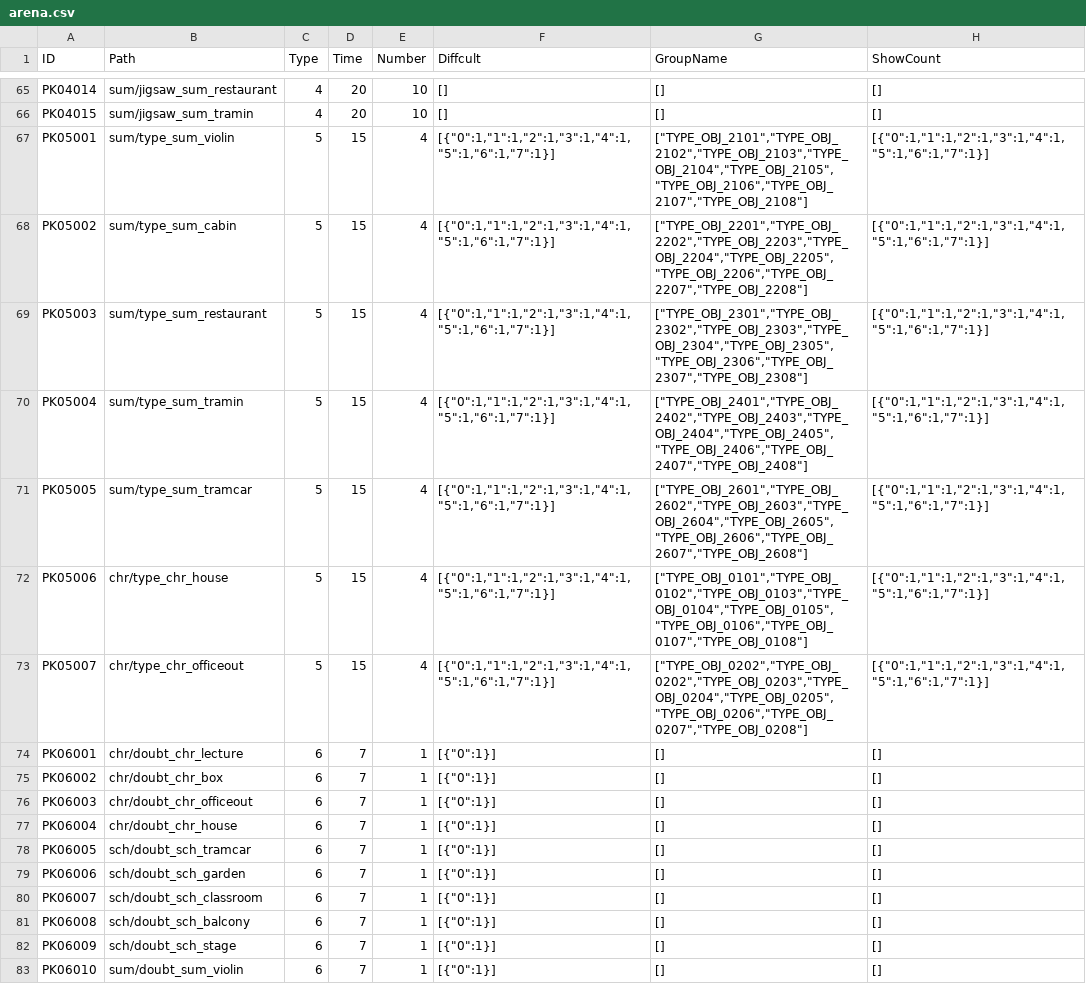
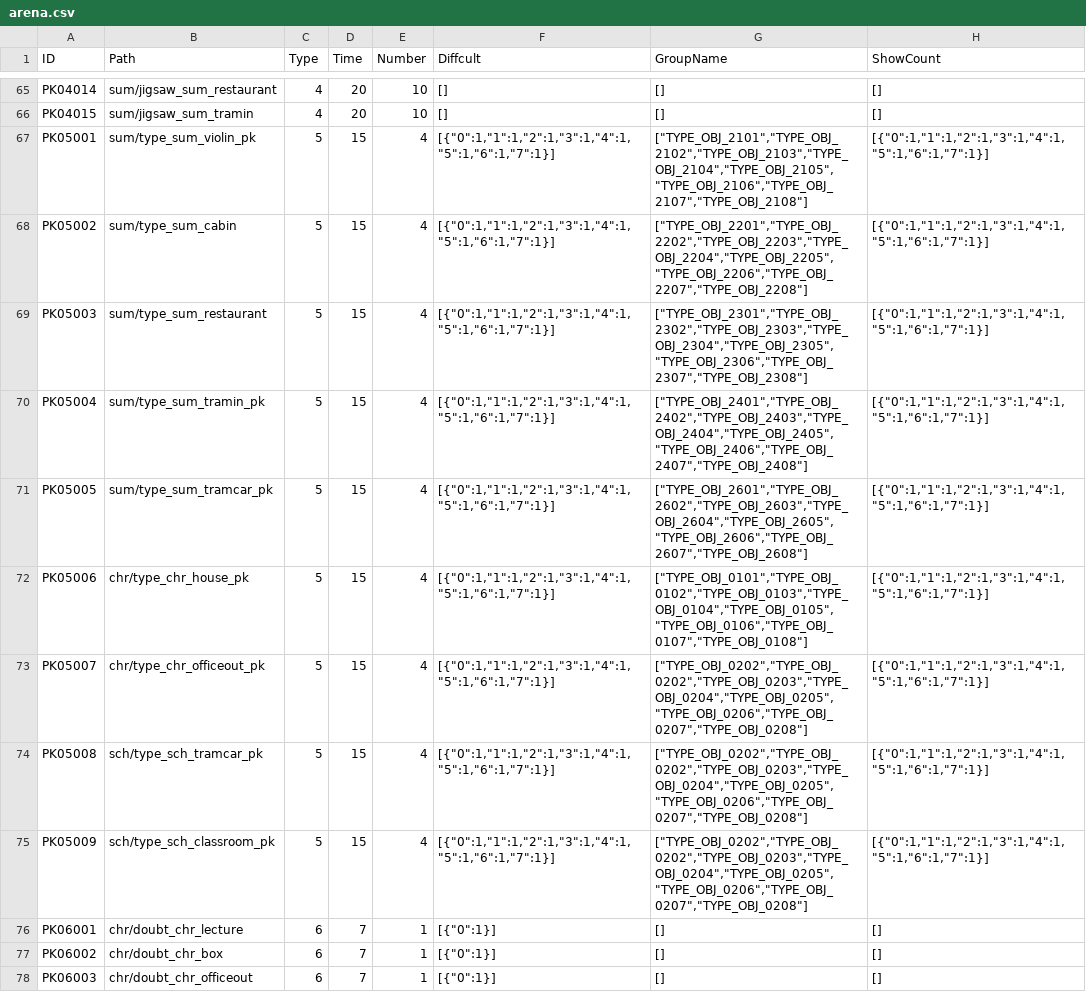
Before and after one commit to clpy9793/PyTestClient, a CSV file: static/arena.csv, drawn as a sheet; only a part is shown, gaps mark what is left out; the shorter side is filled out with more unchanged rows.

```diff
--- a/static/arena.csv
+++ b/static/arena.csv
@@ -66,9 +66,11 @@ PK04014,sum/jigsaw_sum_restaurant,4,20,10,[],[],[]
 PK04015,sum/jigsaw_sum_tramin,4,20,10,[],[],[]
-PK05001,sum/type_sum_violin,5,15,4,"[{""0"":1,""1"":1,""2"":1,""3"":1,""4"":1,""5"":1,""6"":1,""7"":1}]","[""TYPE_OBJ_2101"",""TYPE_OBJ_2102"",""TYPE_OBJ_2103"",""TYPE_OBJ_2104"",""TYPE_OBJ_2105"",""TYPE_OBJ_2106"",""TYPE_OBJ_2107"",""TYPE_OBJ_2108""]","[{""0"":1,""1"":1,""2"":1,""3"":1,""4"":1,""5"":1,""6"":1,""7"":1}]"
+PK05001,sum/type_sum_violin_pk,5,15,4,"[{""0"":1,""1"":1,""2"":1,""3"":1,""4"":1,""5"":1,""6"":1,""7"":1}]","[""TYPE_OBJ_2101"",""TYPE_OBJ_2102"",""TYPE_OBJ_2103"",""TYPE_OBJ_2104"",""TYPE_OBJ_2105"",""TYPE_OBJ_2106"",""TYPE_OBJ_2107"",""TYPE_OBJ_2108""]","[{""0"":1,""1"":1,""2"":1,""3"":1,""4"":1,""5"":1,""6"":1,""7"":1}]"
 PK05002,sum/type_sum_cabin,5,15,4,"[{""0"":1,""1"":1,""2"":1,""3"":1,""4"":1,""5"":1,""6"":1,""7"":1}]","[""TYPE_OBJ_2201"",""TYPE_OBJ_2202"",""TYPE_OBJ_2203"",""TYPE_OBJ_2204"",""TYPE_OBJ_2205"",""TYPE_OBJ_2206"",""TYPE_OBJ_2207"",""TYPE_OBJ_2208""]","[{""0"":1,""1"":1,""2"":1,""3"":1,""4"":1,""5"":1,""6"":1,""7"":1}]"
 PK05003,sum/type_sum_restaurant,5,15,4,"[{""0"":1,""1"":1,""2"":1,""3"":1,""4"":1,""5"":1,""6"":1,""7"":1}]","[""TYPE_OBJ_2301"",""TYPE_OBJ_2302"",""TYPE_OBJ_2303"",""TYPE_OBJ_2304"",""TYPE_OBJ_2305"",""TYPE_OBJ_2306"",""TYPE_OBJ_2307"",""TYPE_OBJ_2308""]","[{""0"":1,""1"":1,""2"":1,""3"":1,""4"":1,""5"":1,""6"":1,""7"":1}]"
-PK05004,sum/type_sum_tramin,5,15,4,"[{""0"":1,""1"":1,""2"":1,""3"":1,""4"":1,""5"":1,""6"":1,""7"":1}]","[""TYPE_OBJ_2401"",""TYPE_OBJ_2402"",""TYPE_OBJ_2403"",""TYPE_OBJ_2404"",""TYPE_OBJ_2405"",""TYPE_OBJ_2406"",""TYPE_OBJ_2407"",""TYPE_OBJ_2408""]","[{""0"":1,""1"":1,""2"":1,""3"":1,""4"":1,""5"":1,""6"":1,""7"":1}]"
-PK05005,sum/type_sum_tramcar,5,15,4,"[{""0"":1,""1"":1,""2"":1,""3"":1,""4"":1,""5"":1,""6"":1,""7"":1}]","[""TYPE_OBJ_2601"",""TYPE_OBJ_2602"",""TYPE_OBJ_2603"",""TYPE_OBJ_2604"",""TYPE_OBJ_2605"",""TYPE_OBJ_2606"",""TYPE_OBJ_2607"",""TYPE_OBJ_2608""]","[{""0"":1,""1"":1,""2"":1,""3"":1,""4"":1,""5"":1,""6"":1,""7"":1}]"
-PK05006,chr/type_chr_house,5,15,4,"[{""0"":1,""1"":1,""2"":1,""3"":1,""4"":1,""5"":1,""6"":1,""7"":1}]","[""TYPE_OBJ_0101"",""TYPE_OBJ_0102"",""TYPE_OBJ_0103"",""TYPE_OBJ_0104"",""TYPE_OBJ_0105"",""TYPE_OBJ_0106"",""TYPE_OBJ_0107"",""TYPE_OBJ_0108""]","[{""0"":1,""1"":1,""2"":1,""3"":1,""4"":1,""5"":1,""6"":1,""7"":1}]"
-PK05007,chr/type_chr_officeout,5,15,4,"[{""0"":1,""1"":1,""2"":1,""3"":1,""4"":1,""5"":1,""6"":1,""7"":1}]","[""TYPE_OBJ_0202"",""TYPE_OBJ_0202"",""TYPE_OBJ_0203"",""TYPE_OBJ_0204"",""TYPE_OBJ_0205"",""TYPE_OBJ_0206"",""TYPE_OBJ_0207"",""TYPE_OBJ_0208""]","[{""0"":1,""1"":1,""2"":1,""3"":1,""4"":1,""5"":1,""6"":1,""7"":1}]"
+PK05004,sum/type_sum_tramin_pk,5,15,4,"[{""0"":1,""1"":1,""2"":1,""3"":1,""4"":1,""5"":1,""6"":1,""7"":1}]","[""TYPE_OBJ_2401"",""TYPE_OBJ_2402"",""TYPE_OBJ_2403"",""TYPE_OBJ_2404"",""TYPE_OBJ_2405"",""TYPE_OBJ_2406"",""TYPE_OBJ_2407"",""TYPE_OBJ_2408""]","[{""0"":1,""1"":1,""2"":1,""3"":1,""4"":1,""5"":1,""6"":1,""7"":1}]"
+PK05005,sum/type_sum_tramcar_pk,5,15,4,"[{""0"":1,""1"":1,""2"":1,""3"":1,""4"":1,""5"":1,""6"":1,""7"":1}]","[""TYPE_OBJ_2601"",""TYPE_OBJ_2602"",""TYPE_OBJ_2603"",""TYPE_OBJ_2604"",""TYPE_OBJ_2605"",""TYPE_OBJ_2606"",""TYPE_OBJ_2607"",""TYPE_OBJ_2608""]","[{""0"":1,""1"":1,""2"":1,""3"":1,""4"":1,""5"":1,""6"":1,""7"":1}]"
+PK05006,chr/type_chr_house_pk,5,15,4,"[{""0"":1,""1"":1,""2"":1,""3"":1,""4"":1,""5"":1,""6"":1,""7"":1}]","[""TYPE_OBJ_0101"",""TYPE_OBJ_0102"",""TYPE_OBJ_0103"",""TYPE_OBJ_0104"",""TYPE_OBJ_0105"",""TYPE_OBJ_0106"",""TYPE_OBJ_0107"",""TYPE_OBJ_0108""]","[{""0"":1,""1"":1,""2"":1,""3"":1,""4"":1,""5"":1,""6"":1,""7"":1}]"
+PK05007,chr/type_chr_officeout_pk,5,15,4,"[{""0"":1,""1"":1,""2"":1,""3"":1,""4"":1,""5"":1,""6"":1,""7"":1}]","[""TYPE_OBJ_0202"",""TYPE_OBJ_0202"",""TYPE_OBJ_0203"",""TYPE_OBJ_0204"",""TYPE_OBJ_0205"",""TYPE_OBJ_0206"",""TYPE_OBJ_0207"",""TYPE_OBJ_0208""]","[{""0"":1,""1"":1,""2"":1,""3"":1,""4"":1,""5"":1,""6"":1,""7"":1}]"
+PK05008,sch/type_sch_tramcar_pk,5,15,4,"[{""0"":1,""1"":1,""2"":1,""3"":1,""4"":1,""5"":1,""6"":1,""7"":1}]","[""TYPE_OBJ_0202"",""TYPE_OBJ_0202"",""TYPE_OBJ_0203"",""TYPE_OBJ_0204"",""TYPE_OBJ_0205"",""TYPE_OBJ_0206"",""TYPE_OBJ_0207"",""TYPE_OBJ_0208""]","[{""0"":1,""1"":1,""2"":1,""3"":1,""4"":1,""5"":1,""6"":1,""7"":1}]"
+PK05009,sch/type_sch_classroom_pk,5,15,4,"[{""0"":1,""1"":1,""2"":1,""3"":1,""4"":1,""5"":1,""6"":1,""7"":1}]","[""TYPE_OBJ_0202"",""TYPE_OBJ_0202"",""TYPE_OBJ_0203"",""TYPE_OBJ_0204"",""TYPE_OBJ_0205"",""TYPE_OBJ_0206"",""TYPE_OBJ_0207"",""TYPE_OBJ_0208""]","[{""0"":1,""1"":1,""2"":1,""3"":1,""4"":1,""5"":1,""6"":1,""7"":1}]"
 PK06001,chr/doubt_chr_lecture,6,7,1,[{"0":1}],[],[]
```
Also changed, not shown: static/avatar.csv, static/dream.csv, 14 other files.
